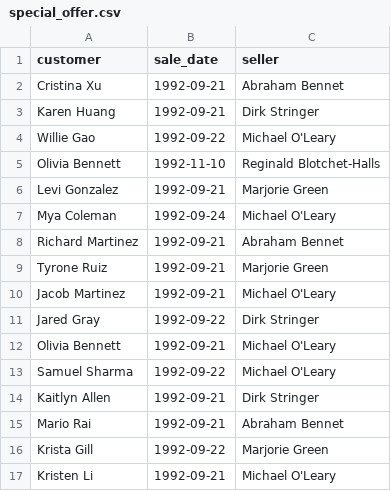
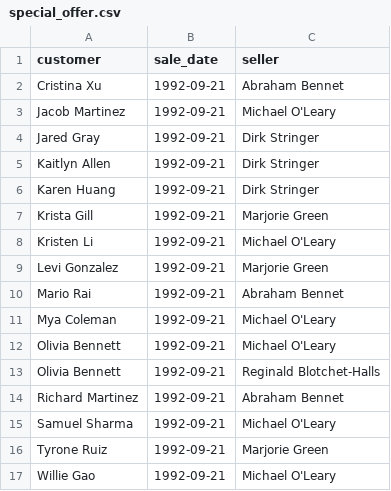
Before and after one commit to elinaulm/data-analytics-project-92, a CSV file: special_offer.csv, drawn as a sheet.

Commit message:
Add files via upload

```diff
--- a/special_offer.csv
+++ b/special_offer.csv
@@ -2,16 +2,16 @@
 Cristina Xu,1992-09-21,Abraham Bennet
+Jacob Martinez,1992-09-21,Michael O'Leary
+Jared Gray,1992-09-21,Dirk Stringer
+Kaitlyn Allen,1992-09-21,Dirk Stringer
 Karen Huang,1992-09-21,Dirk Stringer
-Willie Gao,1992-09-22,Michael O'Leary
-Olivia Bennett,1992-11-10,Reginald Blotchet-Halls
+Krista Gill,1992-09-21,Marjorie Green
+Kristen Li,1992-09-21,Michael O'Leary
 Levi Gonzalez,1992-09-21,Marjorie Green
-Mya Coleman,1992-09-24,Michael O'Leary
+Mario Rai,1992-09-21,Abraham Bennet
+Mya Coleman,1992-09-21,Michael O'Leary
+Olivia Bennett,1992-09-21,Michael O'Leary
+Olivia Bennett,1992-09-21,Reginald Blotchet-Halls
 Richard Martinez,1992-09-21,Abraham Bennet
+Samuel Sharma,1992-09-21,Michael O'Leary
 Tyrone Ruiz,1992-09-21,Marjorie Green
-Jacob Martinez,1992-09-21,Michael O'Leary
-Jared Gray,1992-09-22,Dirk Stringer
-Olivia Bennett,1992-09-21,Michael O'Leary
-Samuel Sharma,1992-09-22,Michael O'Leary
-Kaitlyn Allen,1992-09-21,Dirk Stringer
-Mario Rai,1992-09-21,Abraham Bennet
-Krista Gill,1992-09-22,Marjorie Green
-Kristen Li,1992-09-21,Michael O'Leary
+Willie Gao,1992-09-21,Michael O'Leary
```
